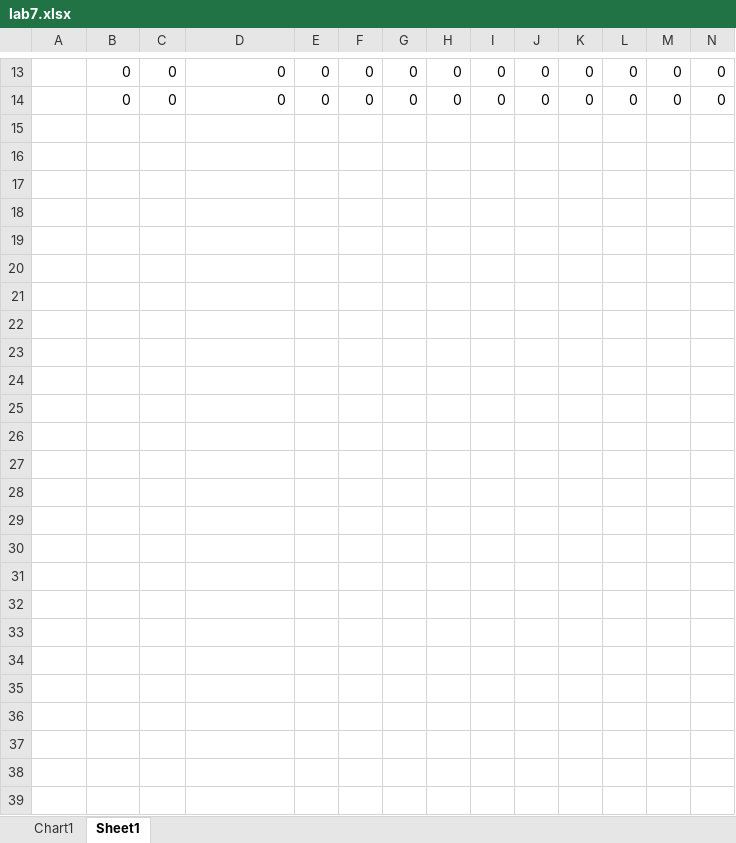
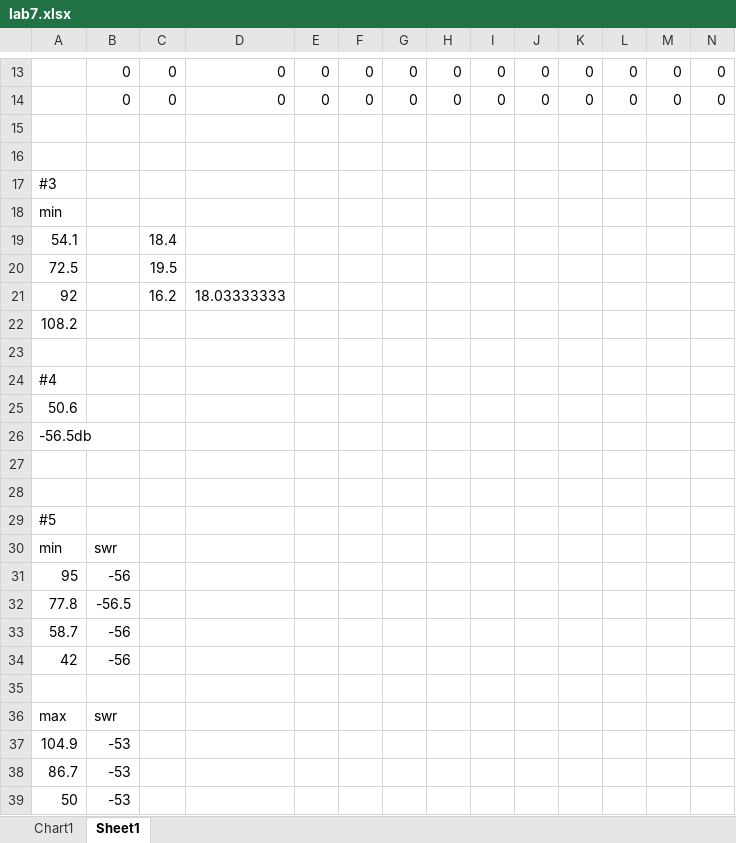
Before and after one commit to francisvalois/TOEM, an Excel workbook: lab7/lab7.xlsx, sheet Sheet1, drawn as a sheet; only a part is shown, gaps mark what is left out; values as stored, in another font and other column widths than the file's, no borders; rows hold the shown columns only; the diff names each change by its address in the sheet, - before the commit and + after, or states it on an @@ line.

Commit message:
xlsx final

```diff
--- a/lab7/lab7.xlsx (sheet Sheet1)
+++ b/lab7/lab7.xlsx (sheet Sheet1)
+row 15: (empty)
+row 16: (empty)
+row 17: #3
+row 18: min
+row 19: 54.1 |  | 18.4
+row 20: 72.5 |  | 19.5
+row 21: 92 |  | 16.2 | 18.03333333
+row 22: 108.2
+row 23: (empty)
+row 24: #4
+row 25: 50.6
+row 26: -56.5db
+row 27: (empty)
+row 28: (empty)
+row 29: #5
+row 30: min | swr
+row 31: 95 | -56
+row 32: 77.8 | -56.5
+row 33: 58.7 | -56
+row 34: 42 | -56
+row 35: (empty)
+row 36: max | swr
+row 37: 104.9 | -53
+row 38: 86.7 | -53
+row 39: 50 | -53
```
Also changed, not shown: 4 other files.
